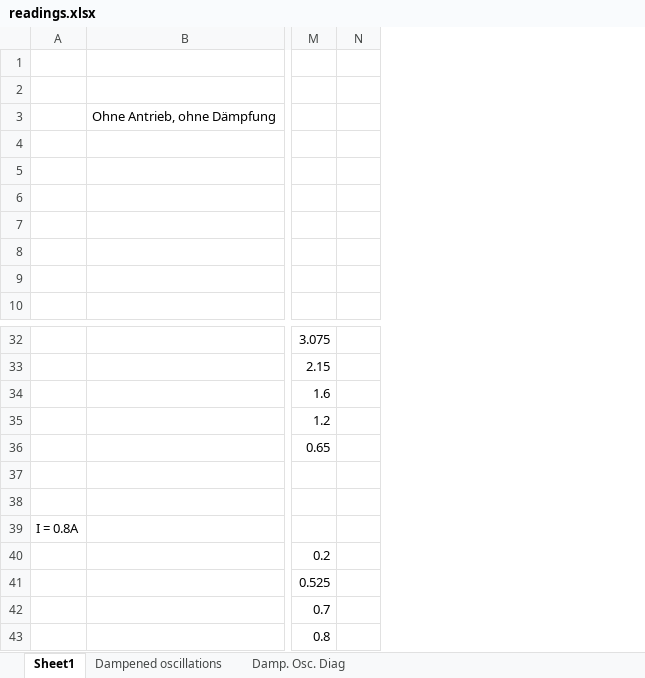
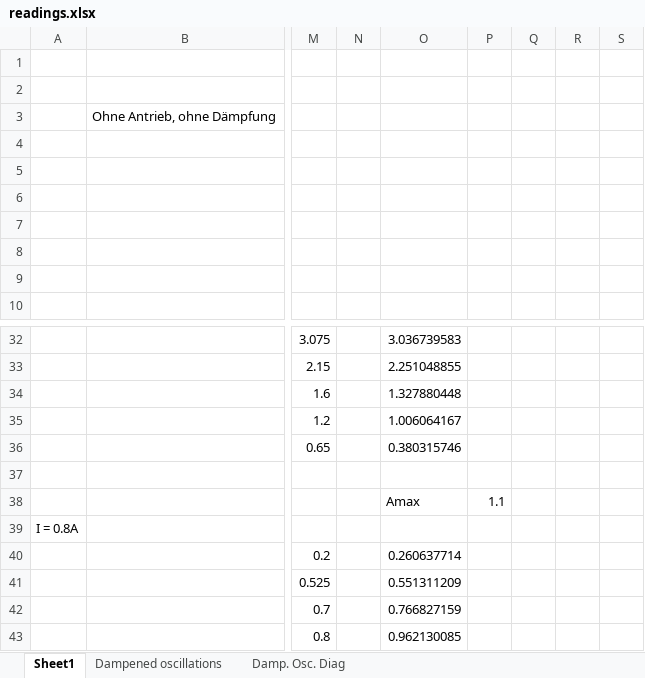
Before and after one commit to HappyEmu/physics-reports, an Excel workbook: exp5/data/readings.xlsx, sheet Sheet1, drawn as a sheet; only a part is shown, gaps mark what is left out; values as stored, in another font and other column widths than the file's, no borders; charts and pictures not drawn; rows hold the shown columns only; the diff names each change by its address in the sheet, - before the commit and + after, or states it on an @@ line.

```diff
--- a/exp5/data/readings.xlsx (sheet Sheet1)
+++ b/exp5/data/readings.xlsx (sheet Sheet1)
+column O, rows 32-43: 3.036739583 | 2.251048855 | 1.327880448 | 1.006064167 | 0.380315746 |  | Amax |  | 0.260637714 | 0.551311209 | 0.766827159 | 0.962130085
+column P, row 38: 1.1
+column Q, empty
+column R, empty
+column S, empty
-row 38: (empty)
+row 38:  |  |  |  | Amax | 1.1
```
Also changed, not shown: charts or pictures, 1 other file.
